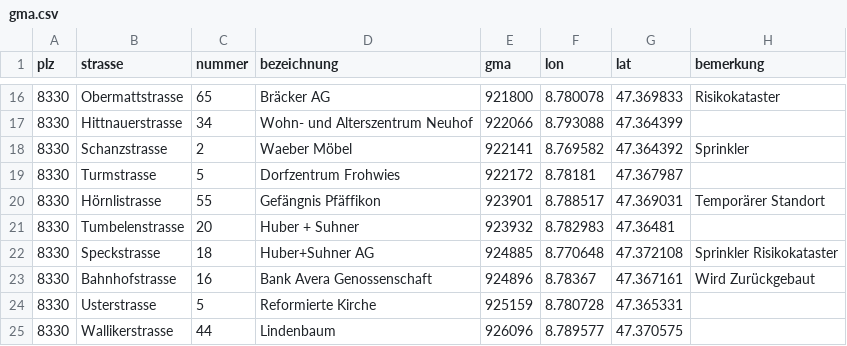
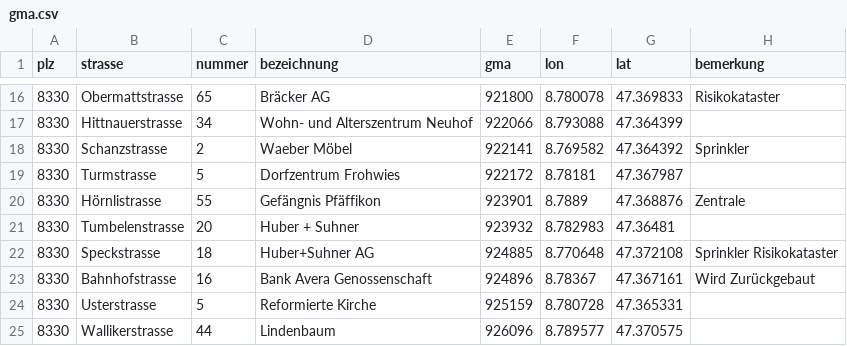
Before and after one commit to loeti82/firemap, a CSV file: gma.csv, drawn as a sheet; only a part is shown, gaps mark what is left out.

Commit message:
,Hörnlistrasse,55,Gefängnis Pfäffikon

```diff
--- a/gma.csv
+++ b/gma.csv
@@ -19,3 +19,3 @@
 8330,Turmstrasse,5,Dorfzentrum Frohwies,922172,8.78181,47.367987
-8330,Hörnlistrasse,55,Gefängnis Pfäffikon,923901,8.788517,47.369031,Temporärer Standort
+8330,Hörnlistrasse,55,Gefängnis Pfäffikon,923901,8.7889,47.368876,Zentrale
 8330,Tumbelenstrasse,20,Huber + Suhner,923932,8.782983,47.36481
```
